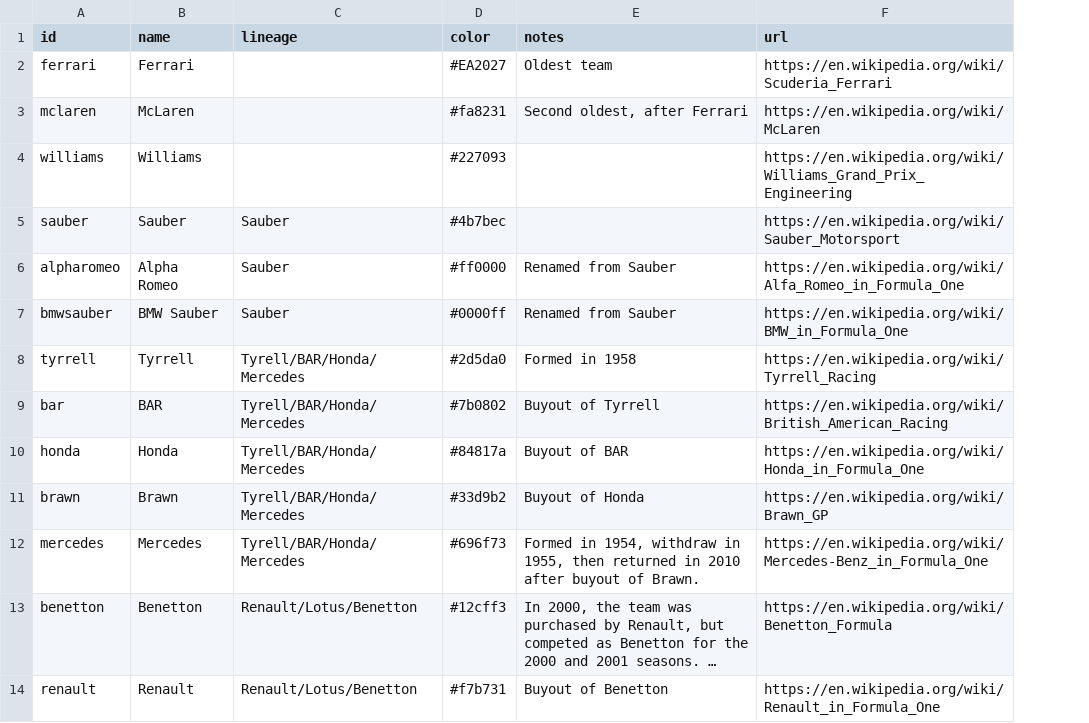
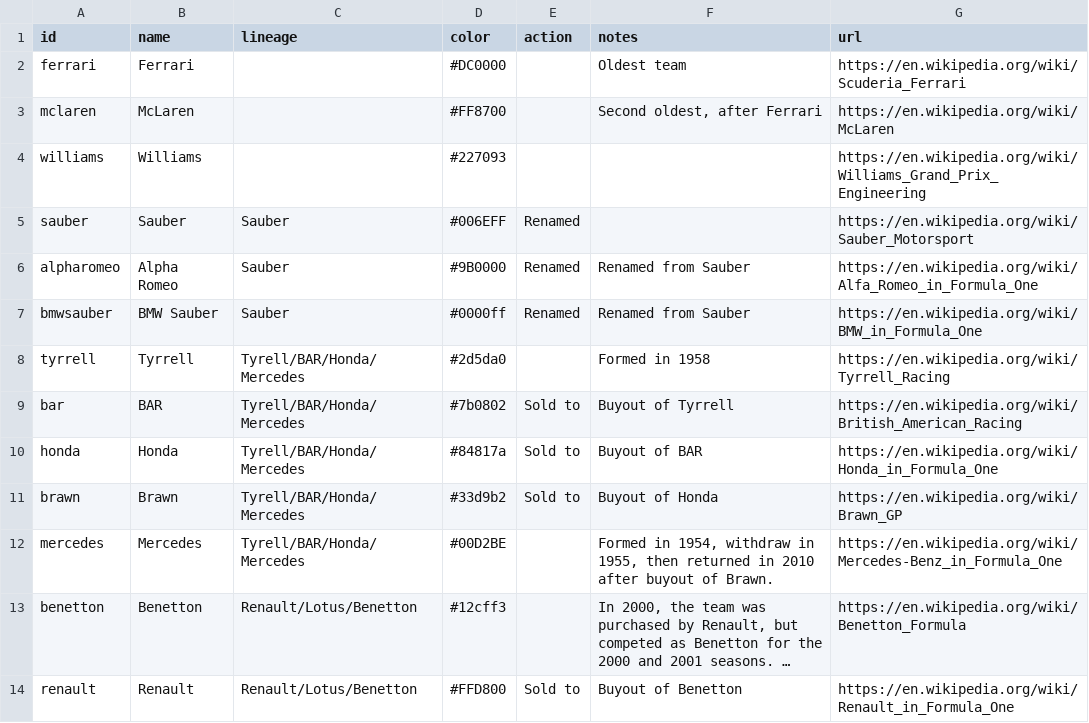
Before and after one commit to FlamingTempura/formula1-lineage, a CSV file: data/constructors.csv, drawn as a sheet; only a part is shown; long unchanged cells end in …; the diff covers the shown part only; the diff names each change by its address in the sheet, - before the commit and + after, or states it on an @@ line.

```diff
--- a/data/constructors.csv
+++ b/data/constructors.csv
+column E (action), rows 5-14: Renamed | Renamed | Renamed |  | Sold to | Sold to | Sold to |  |  | Sold to
-D2 (color): #EA2027
+D2 (color): #DC0000
-D3 (color): #fa8231
+D3 (color): #FF8700
-D5 (color): #4b7bec
+D5 (color): #006EFF
-D6 (color): #ff0000
+D6 (color): #9B0000
-D12 (color): #696f73
+D12 (color): #00D2BE
-D14 (color): #f7b731
+D14 (color): #FFD800
```
Also changed, not shown: 30 edited cells elsewhere in this file, data/drivers.csv, 4 other files.
